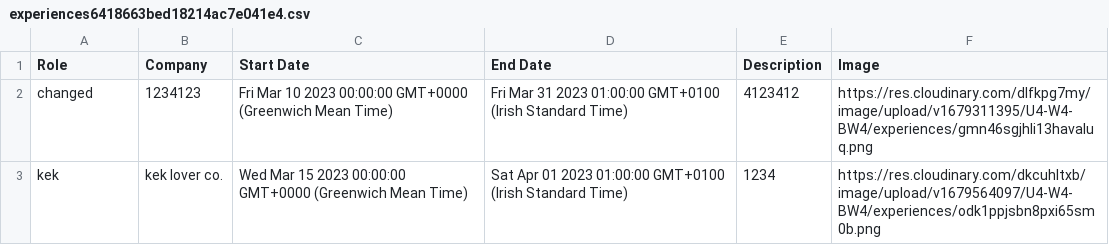
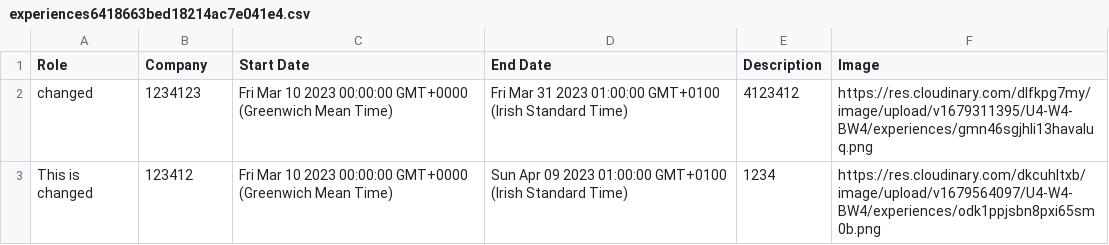
Before and after one commit to yeexng/U4_Build_Week_4_LinkedIn_BE, a CSV file: experiences6418663bed18214ac7e041e4.csv, drawn as a sheet.

```diff
--- a/experiences6418663bed18214ac7e041e4.csv
+++ b/experiences6418663bed18214ac7e041e4.csv
@@ -2,2 +2,2 @@ Role,Company,Start Date,End Date,Description,Image
 changed,1234123,Fri Mar 10 2023 00:00:00 GMT+0000 (Greenwich Mean Time),Fri Mar 31 2023 01:00:00 GMT+0100 (Irish Standard Time),4123412,https://res.cloudinary.com/dlfkpg7my/image/upload/v1679311395/U4-W4-BW4/experiences/gmn46sgjhli13havaluq.png
-kek ,kek lover co.,Wed Mar 15 2023 00:00:00 GMT+0000 (Greenwich Mean Time),Sat Apr 01 2023 01:00:00 GMT+0100 (Irish Standard Time),1234,https://res.cloudinary.com/dkcuhltxb/image/upload/v1679564097/U4-W4-BW4/experiences/odk1ppjsbn8pxi65sm0b.png
+This is changed,123412,Fri Mar 10 2023 00:00:00 GMT+0000 (Greenwich Mean Time),Sun Apr 09 2023 01:00:00 GMT+0100 (Irish Standard Time),1234,https://res.cloudinary.com/dkcuhltxb/image/upload/v1679564097/U4-W4-BW4/experiences/odk1ppjsbn8pxi65sm0b.png
```
Also changed, not shown: 3 other files.
